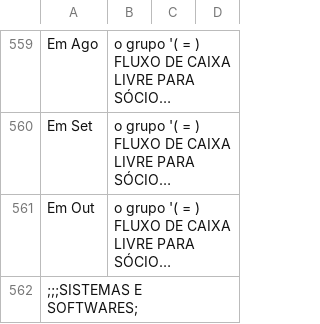
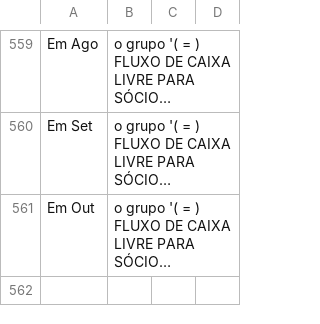
Before and after one commit to villarantonio/Projeto_DRE, a CSV file: relatorio_narrativo_ia.csv, drawn as a sheet; only a part is shown, gaps mark what is left out; long unchanged cells end in …; the diff names each change by its address in the sheet, - before the commit and + after, or states it on an @@ line.

Commit message:
Remove 'SISTEMAS E SOFTWARES' line from CSV

```diff
--- a/relatorio_narrativo_ia.csv
+++ b/relatorio_narrativo_ia.csv
-row 562: ;;;SISTEMAS E SOFTWARES;
```
